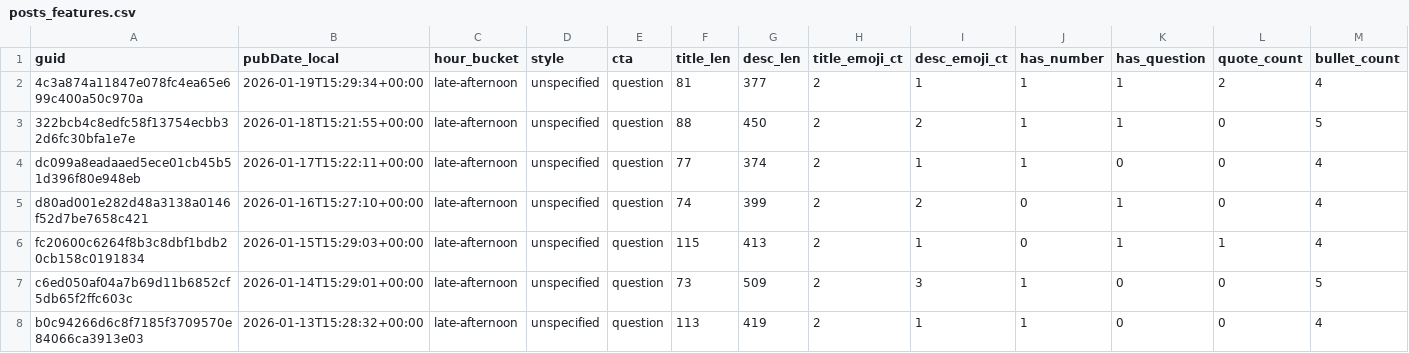
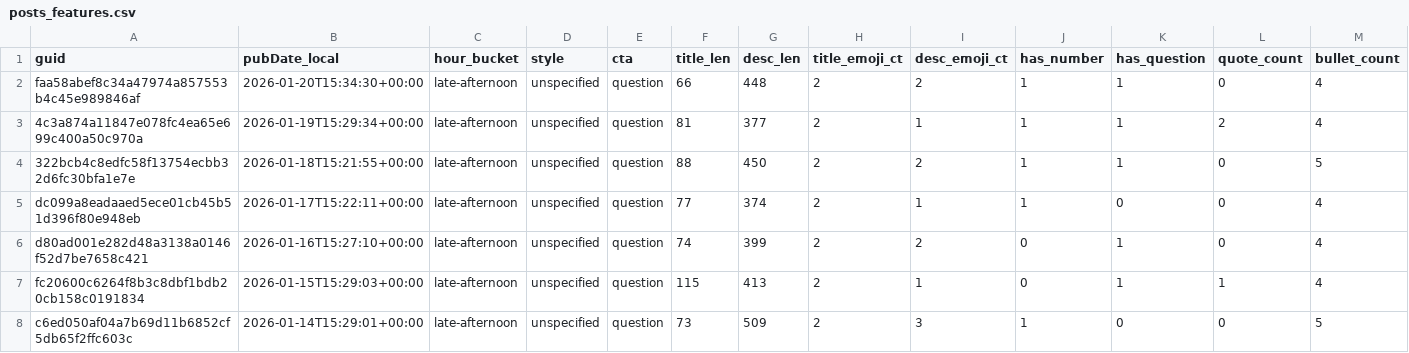
Before and after one commit to nikopastore/scalepilot-autopost, a CSV file: analytics/posts_features.csv, drawn as a sheet; only a part is shown; the shorter side is filled out with more unchanged rows; rows hold the shown columns only; the diff names each change by its address in the sheet, - before the commit and + after, or states it on an @@ line.

Commit message:
analytics: update reports [skip ci]

```diff
--- a/analytics/posts_features.csv
+++ b/analytics/posts_features.csv
+row 2: faa58abef8c34a47974a857553b4c45e989846af | 2026-01-20T15:34:30+00:00 | late-afternoon | unspecified | question | 66 | 448 | 2 | 2 | 1 | 1 | 0 | 4
```
Also changed, not shown: analytics/feature_summary.csv, 2 other files.
